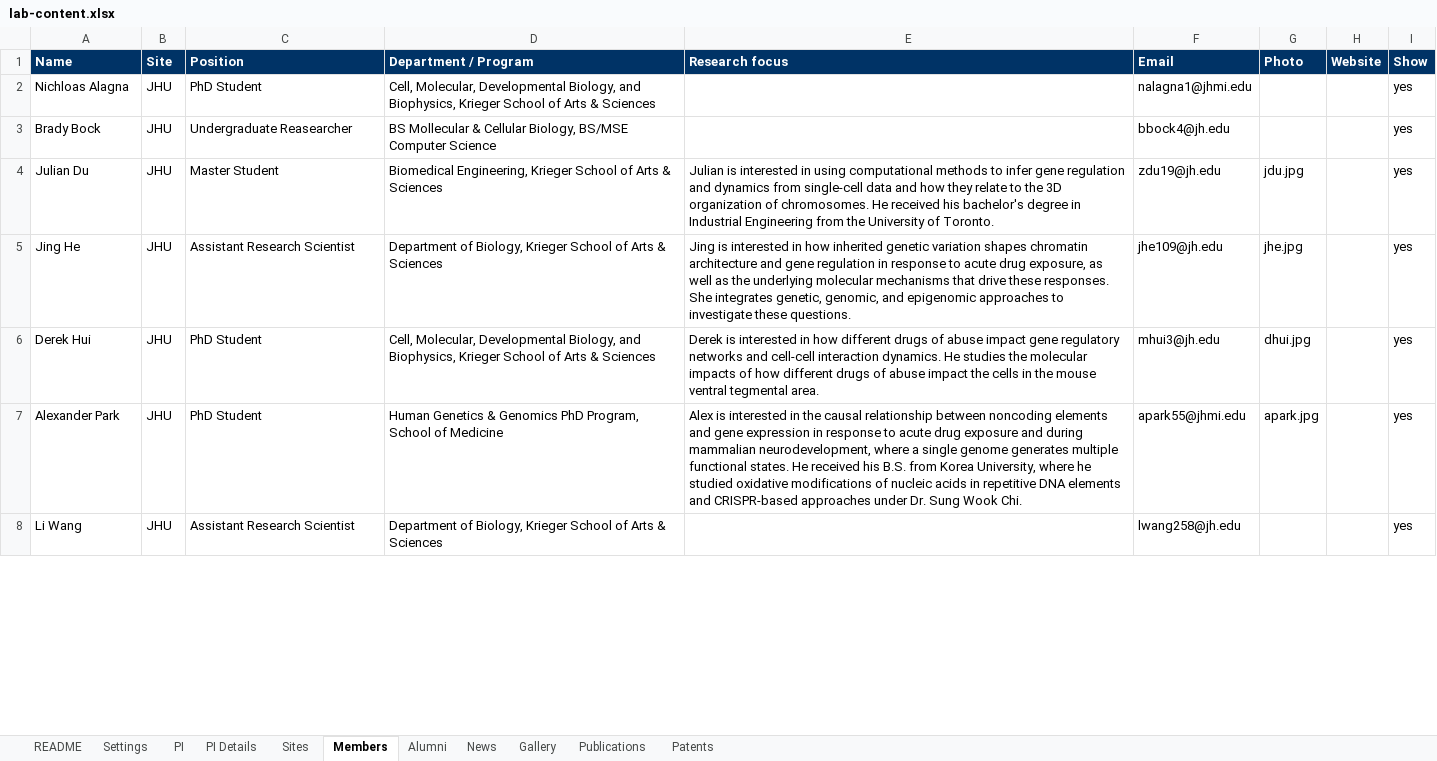
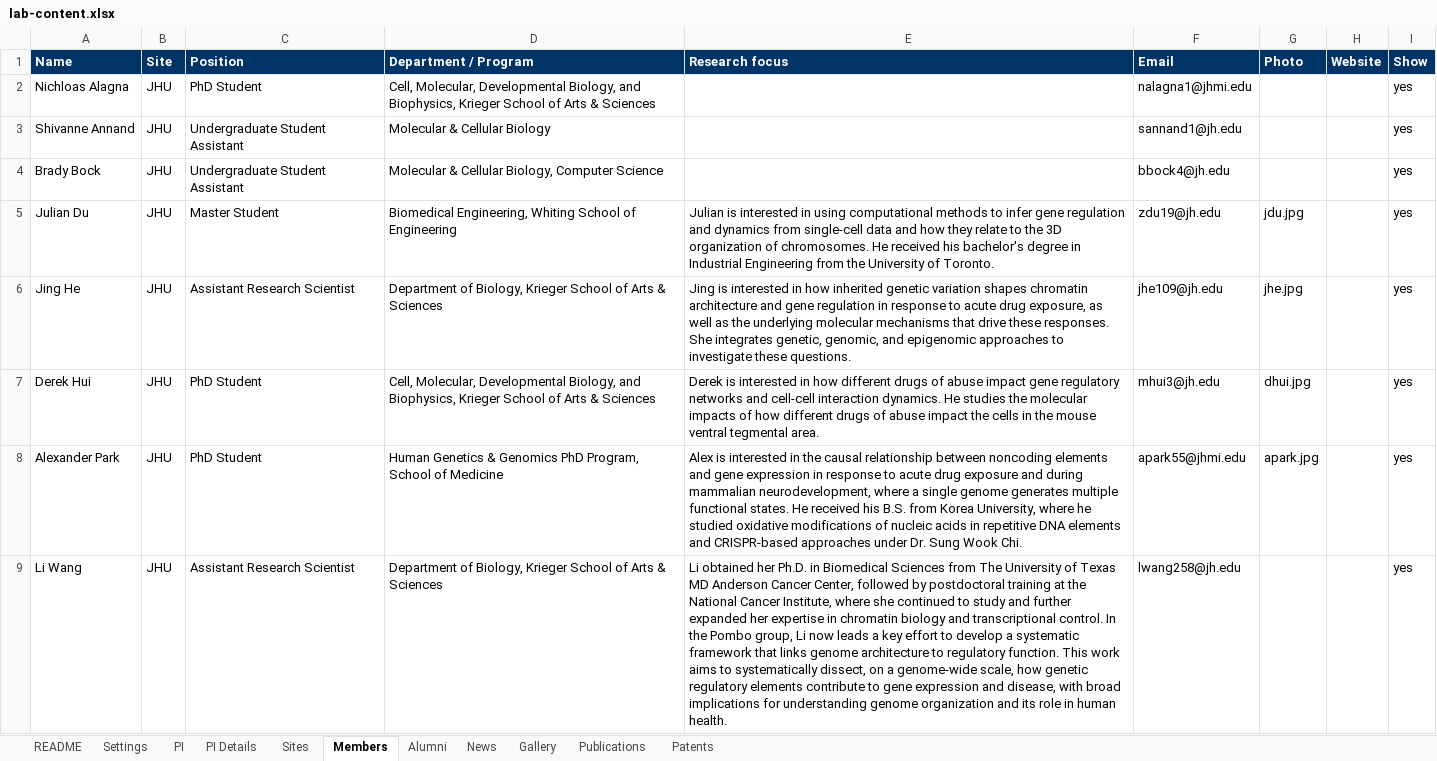
Before and after one commit to pombo-lab/pombo-lab.github.io, an Excel workbook: content/lab-content.xlsx, sheet Members, drawn as a sheet; only a part is shown; values as stored, in another font and other column widths than the file's, no borders; addresses are those after the commit; the diff covers the shown part only; the diff names each change by its address in the sheet, - before the commit and + after, or states it on an @@ line.

Commit message:
[Tweak] update member profiles

```diff
--- a/content/lab-content.xlsx (sheet Members)
+++ b/content/lab-content.xlsx (sheet Members)
+row 3: Shivanne Annand | JHU | Undergraduate Student Assistant | Molecular & Cellular Biology |  | sannand1@jh.edu |  |  | yes
-C4 (Position): Undergraduate Reasearcher
+C4 (Position): Undergraduate Student Assistant
-D4 (Department / Program): BS Mollecular & Cellular Biology, BS/MSE Computer Science
+D4 (Department / Program): Molecular & Cellular Biology, Computer Science
-D5 (Department / Program): Biomedical Engineering, Krieger School of Arts & Sciences
+D5 (Department / Program): Biomedical Engineering, Whiting School of Engineering
-E9 (Research focus): (empty)
+E9 (Research focus): Li obtained her Ph.D. in Biomedical Sciences from The University of Texas MD Anderson Cancer Center, followed by postdoctoral training at the National Cancer Institute, where she continued to study and further expanded her expertise in chromatin biology and transcriptional control. In the Pombo group, Li now leads a key effort to develop a systematic framework that links genome architecture to regulatory function. This work aims to systematically dissect, on a genome-wide scale, how genetic regulatory elements contribute to gene expression and disease, with broad implications for understanding genome organization and its role in human health.
```
Also changed, not shown: 6 added rows, 4 removed rows and 14 edited cells elsewhere in this sheet.
